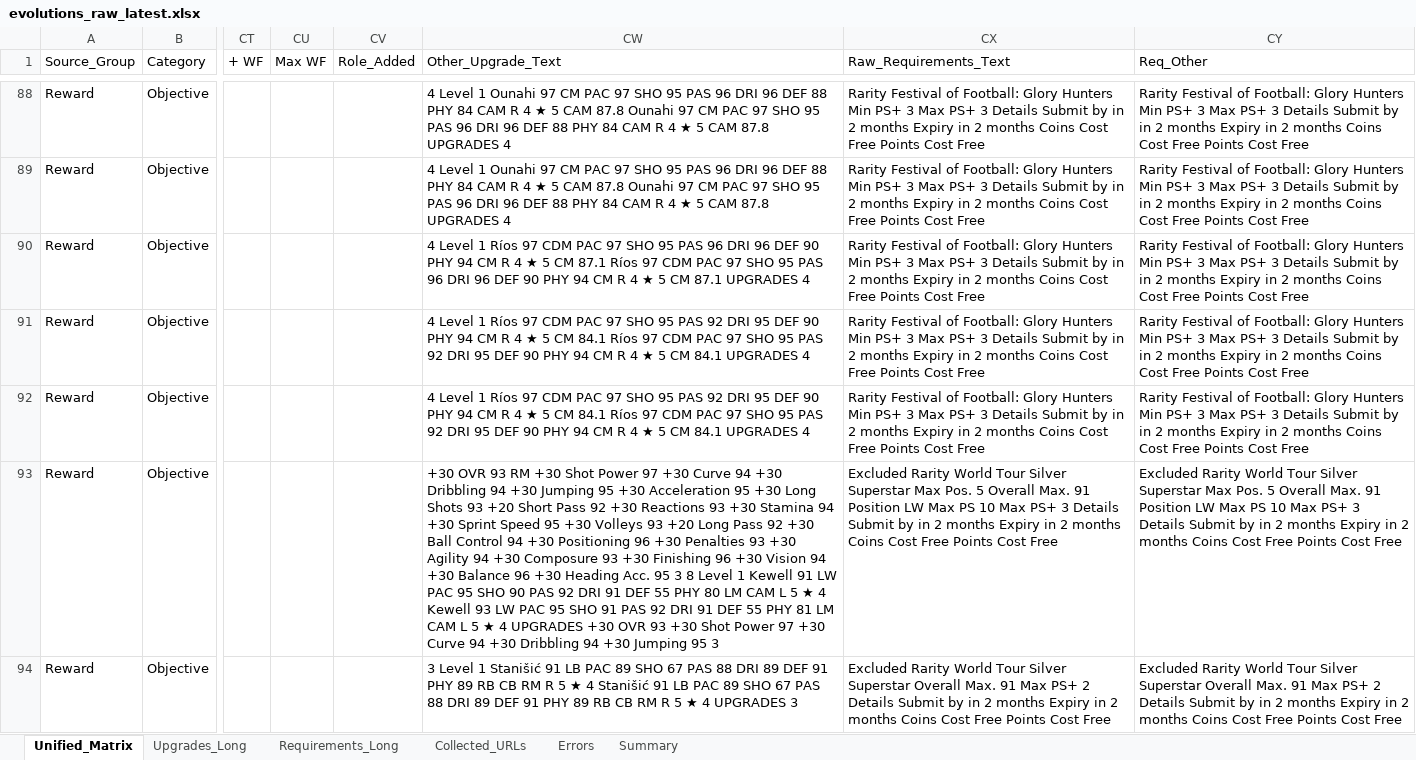
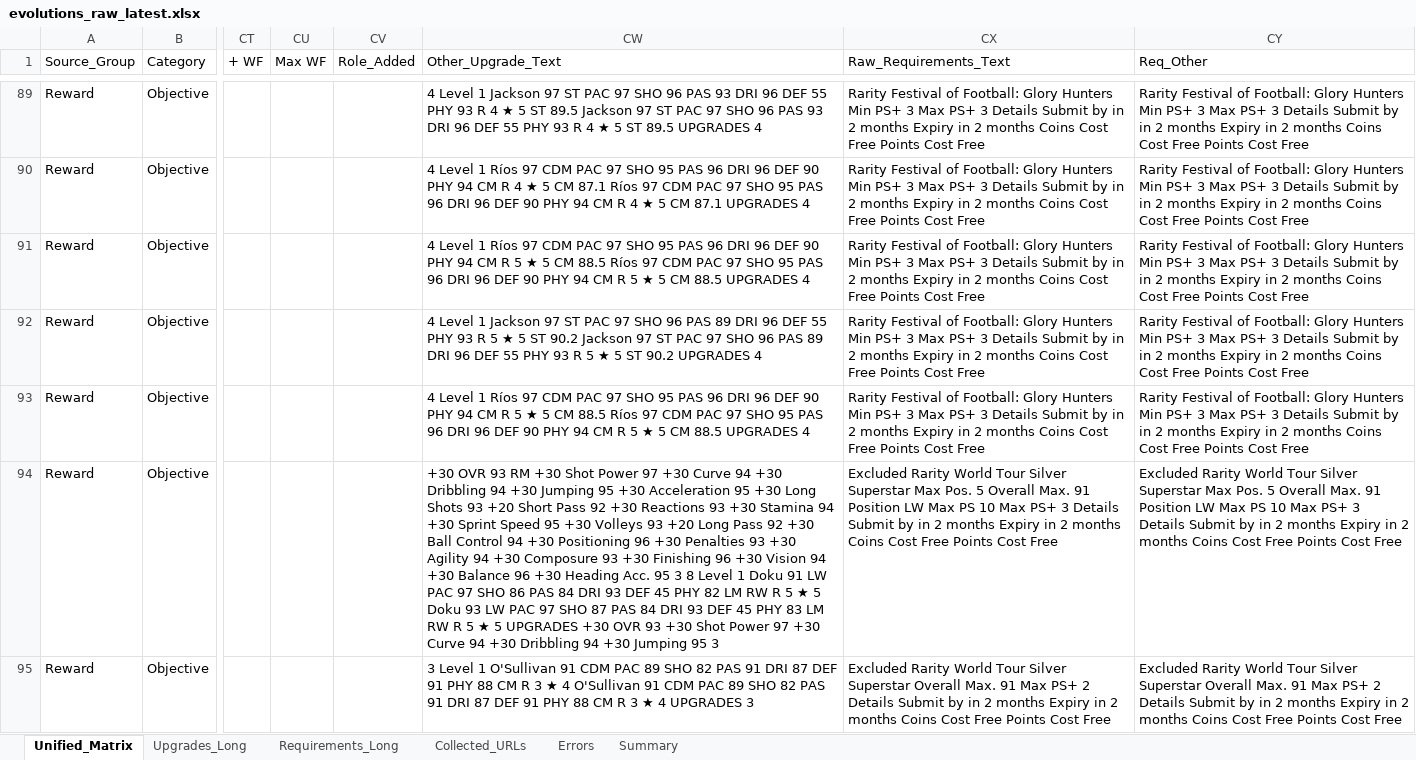
Before and after one commit to lemora87/futgg-objective-crawler, an Excel workbook: latest/evolutions_raw_latest.xlsx, sheet Unified_Matrix, drawn as a sheet; only a part is shown, gaps mark what is left out; values as stored, in another font and other column widths than the file's, no borders; addresses are those after the commit; the diff covers the shown part only; the diff names each change by its address in the sheet, - before the commit and + after, or states it on an @@ line.

```diff
--- a/latest/evolutions_raw_latest.xlsx (sheet Unified_Matrix)
+++ b/latest/evolutions_raw_latest.xlsx (sheet Unified_Matrix)
-CW89 (Other_Upgrade_Text): …Level 1 Ounahi 97 CM PAC 97 SHO 95 PAS 96 DRI 96 DEF 88 PHY 84 CAM R 4 ★ 5 CAM 87.8 Ounahi 97 CM PAC 97 SHO 95 PAS 96 DRI 96 DEF 88 PHY 84 CAM R 4 ★ 5 CAM 87.8 UPGRADES 4
+CW89 (Other_Upgrade_Text): …Level 1 Jackson 97 ST PAC 97 SHO 96 PAS 93 DRI 96 DEF 55 PHY 93 R 4 ★ 5 ST 89.5 Jackson 97 ST PAC 97 SHO 96 PAS 93 DRI 96 DEF 55 PHY 93 R 4 ★ 5 ST 89.5 UPGRADES 4
-CW90 (Other_Upgrade_Text): …Level 1 Ounahi 97 CM PAC 97 SHO 95 PAS 96 DRI 96 DEF 88 PHY 84 CAM R 4 ★ 5 CAM 87.8 Ounahi 97 CM PAC 97 SHO 95 PAS 96 DRI 96 DEF 88 PHY 84 CAM R 4 ★ 5 CAM 87.8 UPGRADES 4
+CW90 (Other_Upgrade_Text): …Level 1 Ríos 97 CDM PAC 97 SHO 95 PAS 96 DRI 96 DEF 90 PHY 94 CM R 4 ★ 5 CM 87.1 Ríos 97 CDM PAC 97 SHO 95 PAS 96 DRI 96 DEF 90 PHY 94 CM R 4 ★ 5 CM 87.1 UPGRADES 4
-CW91 (Other_Upgrade_Text): …CM R 4 ★ 5 CM 87.1 Ríos 97 CDM PAC 97 SHO 95 PAS 96 DRI 96 DEF 90 PHY 94 CM R 4 ★ 5 CM 87.1 UPGRADES 4
+CW91 (Other_Upgrade_Text): …CM R 5 ★ 5 CM 88.5 Ríos 97 CDM PAC 97 SHO 95 PAS 96 DRI 96 DEF 90 PHY 94 CM R 5 ★ 5 CM 88.5 UPGRADES 4
-CW92 (Other_Upgrade_Text): …Level 1 Ríos 97 CDM PAC 97 SHO 95 PAS 92 DRI 95 DEF 90 PHY 94 CM R 4 ★ 5 CM 84.1 Ríos 97 CDM PAC 97 SHO 95 PAS 92 DRI 95 DEF 90 PHY 94 CM R 4 ★ 5 CM 84.1 UPGRADES 4
+CW92 (Other_Upgrade_Text): …Level 1 Jackson 97 ST PAC 97 SHO 96 PAS 89 DRI 96 DEF 55 PHY 93 R 5 ★ 5 ST 90.2 Jackson 97 ST PAC 97 SHO 96 PAS 89 DRI 96 DEF 55 PHY 93 R 5 ★ 5 ST 90.2 UPGRADES 4
-CW93 (Other_Upgrade_Text): …95 PAS 92 DRI 95 DEF 90 PHY 94 CM R 4 ★ 5 CM 84.1 Ríos 97 CDM PAC 97 SHO 95 PAS 92 DRI 95 DEF 90 PHY 94 CM R 4 ★ 5 CM 84.1 UPGRADES 4
+CW93 (Other_Upgrade_Text): …95 PAS 96 DRI 96 DEF 90 PHY 94 CM R 5 ★ 5 CM 88.5 Ríos 97 CDM PAC 97 SHO 95 PAS 96 DRI 96 DEF 90 PHY 94 CM R 5 ★ 5 CM 88.5 UPGRADES 4
-CW94 (Other_Upgrade_Text): …Level 1 Kewell 91 LW PAC 95 SHO 90 PAS 92 DRI 91 DEF 55 PHY 80 LM CAM L 5 ★ 4 Kewell 93 LW PAC 95 SHO 91 PAS 92 DRI 91 DEF 55 PHY 81 LM CAM L 5 ★ 4 UPGRADES +30…
+CW94 (Other_Upgrade_Text): …Level 1 Doku 91 LW PAC 97 SHO 86 PAS 84 DRI 93 DEF 45 PHY 82 LM RW R 5 ★ 5 Doku 93 LW PAC 97 SHO 87 PAS 84 DRI 93 DEF 45 PHY 83 LM RW R 5 ★ 5 UPGRADES +30…
-CW95 (Other_Upgrade_Text): …Level 1 Stanišić 91 LB PAC 89 SHO 67 PAS 88 DRI 89 DEF 91 PHY 89 RB CB RM R 5 ★ 4 Stanišić 91 LB PAC 89 SHO 67 PAS 88 DRI 89 DEF 91 PHY 89 RB CB RM R 5 ★ 4…
+CW95 (Other_Upgrade_Text): …Level 1 O'Sullivan 91 CDM PAC 89 SHO 82 PAS 91 DRI 87 DEF 91 PHY 88 CM R 3 ★ 4 O'Sullivan 91 CDM PAC 89 SHO 82 PAS 91 DRI 87 DEF 91 PHY 88 CM R 3 ★ 4…
```
Also changed, not shown: other rows of this sheet, sheet Upgrades_Long, sheet Requirements_Long, sheet Collected_URLs, sheet Summary, latest/evolutions_analysis_latest.xlsx.
